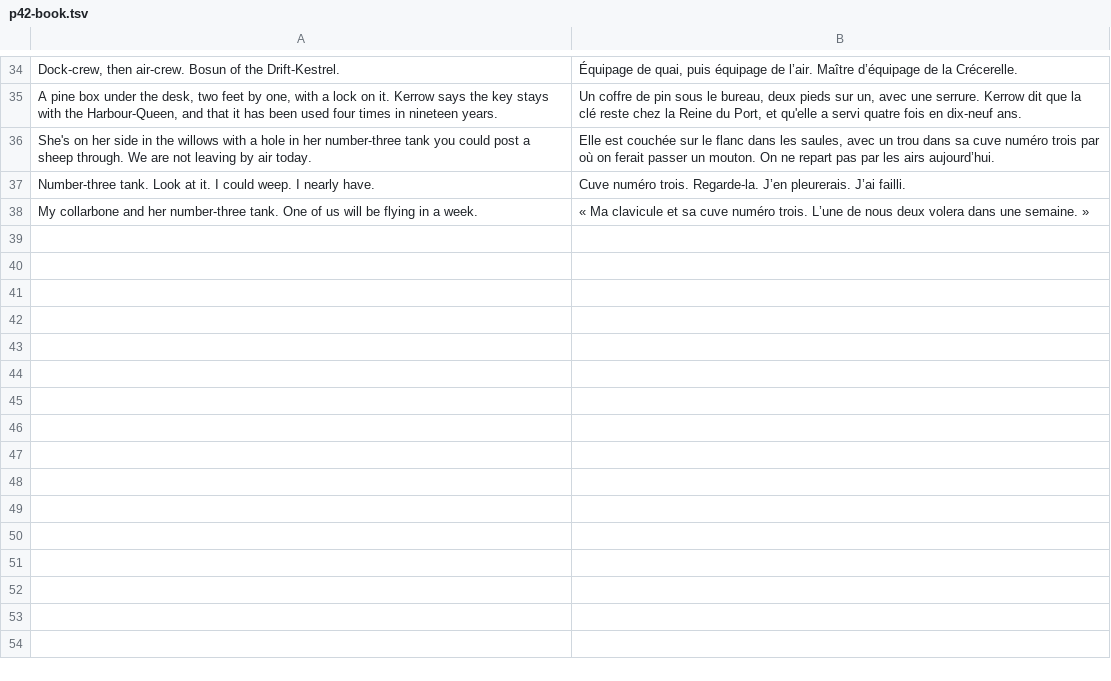
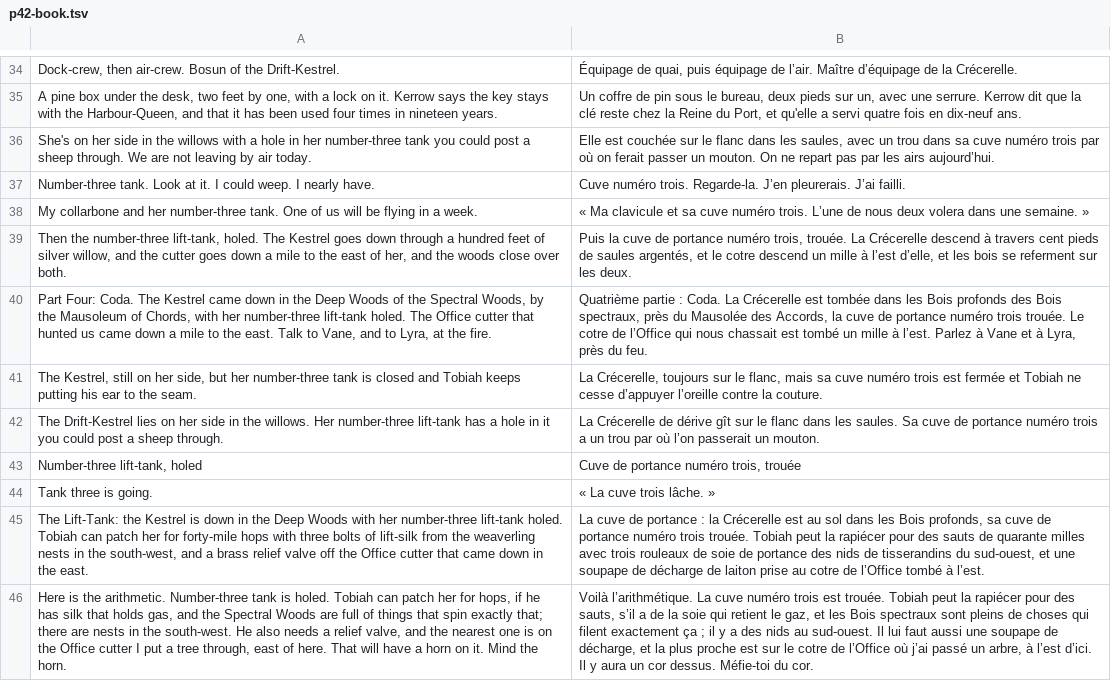
Before and after one commit to dribblejerp-KlunkDunker/echoes-of-the-shattered-octave, a TSV file: tools/i18n/p42-book.tsv, drawn as a sheet; only a part is shown, gaps mark what is left out; the diff names each change by its address in the sheet, - before the commit and + after, or states it on an @@ line.

```diff
--- a/tools/i18n/p42-book.tsv
+++ b/tools/i18n/p42-book.tsv
+row 39: Then the number-three lift-tank, holed. The Kestrel goes down through a hundred feet of silver willow, and the cutter goes down a mile to the east of her, and the woods close over both. | Puis la cuve de portance numéro trois, trouée. La Crécerelle descend à travers cent pieds de saules argentés, et le cotre descend un mille à l’est d’elle, et les bois se referment sur les deux.
+row 40: Part Four: Coda. The Kestrel came down in the Deep Woods of the Spectral Woods, by the Mausoleum of Chords, with her number-three lift-tank holed. The Office cutter that hunted us came down a mile to the east. Talk to Vane, and to Lyra, at the fire. | Quatrième partie : Coda. La Crécerelle est tombée dans les Bois profonds des Bois spectraux, près du Mausolée des Accords, la cuve de portance numéro trois trouée. Le cotre de l’Office qui nous chassait est tombé un mille à l’est. Parlez à Vane et à Lyra, près du feu.
+row 41: The Kestrel, still on her side, but her number-three tank is closed and Tobiah keeps putting his ear to the seam. | La Crécerelle, toujours sur le flanc, mais sa cuve numéro trois est fermée et Tobiah ne cesse d’appuyer l’oreille contre la couture.
+row 42: The Drift-Kestrel lies on her side in the willows. Her number-three lift-tank has a hole in it you could post a sheep through. | La Crécerelle de dérive gît sur le flanc dans les saules. Sa cuve de portance numéro trois a un trou par où l’on passerait un mouton.
+row 43: Number-three lift-tank, holed | Cuve de portance numéro trois, trouée
+row 44: Tank three is going. | « La cuve trois lâche. »
+row 45: The Lift-Tank: the Kestrel is down in the Deep Woods with her number-three lift-tank holed. Tobiah can patch her for forty-mile hops with three bolts of lift-silk from the weaverling nests in the south-west, and a brass relief valve off the Office cutter that came down in the east. | La cuve de portance : la Crécerelle est au sol dans les Bois profonds, sa cuve de portance numéro trois trouée. Tobiah peut la rapiécer pour des sauts de quarante milles avec trois rouleaux de soie de portance des nids de tisserandins du sud-ouest, et une soupape de décharge de laiton prise au cotre de l’Office tombé à l’est.
+row 46: Here is the arithmetic. Number-three tank is holed. Tobiah can patch her for hops, if he has silk that holds gas, and the Spectral Woods are full of things that spin exactly that; there are nests in the south-west. He also needs a relief valve, and the nearest one is on the Office cutter I put a tree through, east of here. That will have a horn on it. Mind the horn. | Voilà l’arithmétique. La cuve numéro trois est trouée. Tobiah peut la rapiécer pour des sauts, s’il a de la soie qui retient le gaz, et les Bois spectraux sont pleins de choses qui filent exactement ça ; il y a des nids au sud-ouest. Il lui faut aussi une soupape de décharge, et la plus proche est sur le cotre de l’Office où j’ai passé un arbre, à l’est d’ici. Il y aura un cor dessus. Méfie-toi du cor.
```
Also changed, not shown: tools/i18n/p16-kestrel.tsv, tools/i18n/p17-extras.tsv, 25 other files.
